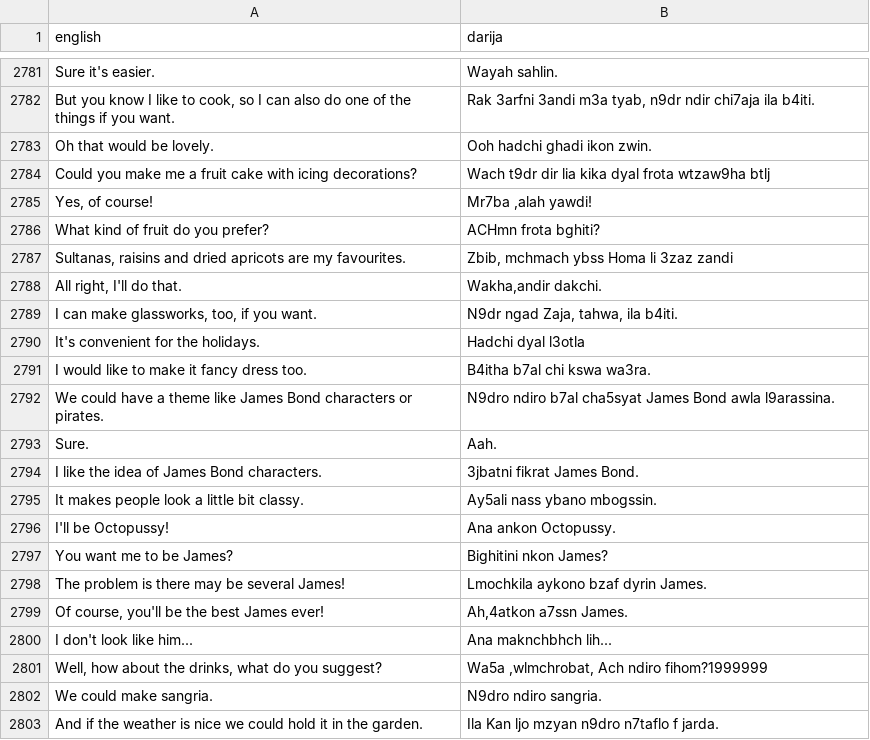
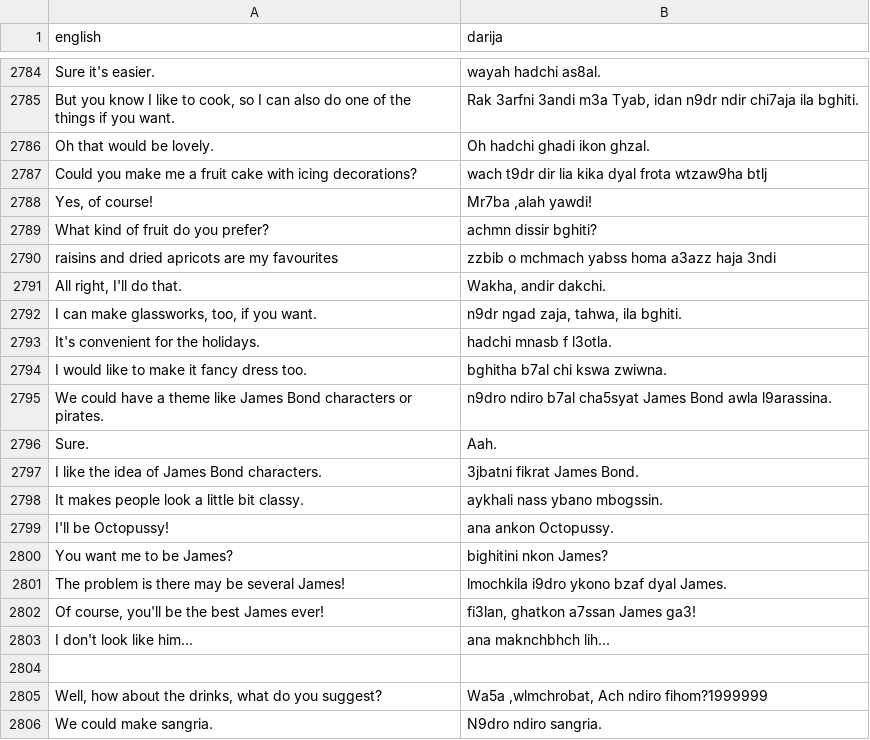
Before and after one commit to darija-open-dataset/dataset, a CSV file: sentences.csv, drawn as a sheet; only a part is shown, gaps mark what is left out; the shorter side is filled out with more unchanged rows; addresses are those after the commit; the diff covers the shown part only; the diff names each change by its address in the sheet, - before the commit and + after, or states it on an @@ line.

```diff
--- a/sentences.csv
+++ b/sentences.csv
-B2784 (darija): Wayah sahlin.
+B2784 (darija): wayah hadchi as8al.
-B2785 (darija): …3andi m3a tyab, n9dr ndir chi7aja ila b4iti.
+B2785 (darija): …3andi m3a Tyab, idan n9dr ndir chi7aja ila bghiti.
-B2786 (darija): Ooh hadchi ghadi ikon zwin.
+B2786 (darija): Oh hadchi ghadi ikon ghzal.
-B2787 (darija): Wach t9dr dir…
+B2787 (darija): wach t9dr dir…
-B2789 (darija): ACHmn frota bghiti?
+B2789 (darija): achmn dissir bghiti?
-A2790 (english): Sultanas, raisins and dried apricots are my favourites.
+A2790 (english): raisins and dried apricots are my favourites
-B2790 (darija): Zbib, mchmach ybss Homa li 3zaz zandi
+B2790 (darija): zzbib o mchmach yabss homa a3azz haja 3ndi
-B2791 (darija): Wakha,andir dakchi.
+B2791 (darija): Wakha, andir dakchi.
-B2792 (darija): N9dr ngad Zaja, tahwa, ila b4iti.
+B2792 (darija): n9dr ngad zaja, tahwa, ila bghiti.
-B2793 (darija): Hadchi dyal l3otla
+B2793 (darija): hadchi mnasb f l3otla.
-B2794 (darija): B4itha b7al chi kswa wa3ra.
+B2794 (darija): bghitha b7al chi kswa zwiwna.
-B2795 (darija): N9dro ndiro b7al…
+B2795 (darija): n9dro ndiro b7al…
-B2798 (darija): Ay5ali nass ybano mbogssin.
+B2798 (darija): aykhali nass ybano mbogssin.
-B2799 (darija): Ana ankon Octopussy.
+B2799 (darija): ana ankon Octopussy.
-B2800 (darija): Bighitini nkon James?
+B2800 (darija): bighitini nkon James?
-B2801 (darija): Lmochkila aykono bzaf dyrin James.
+B2801 (darija): lmochkila i9dro ykono bzaf dyal James.
-B2802 (darija): Ah,4atkon a7ssn James.
+B2802 (darija): fi3lan, ghatkon a7ssan James ga3!
-B2803 (darija): Ana maknchbhch lih...
+B2803 (darija): ana maknchbhch lih...
+row 2804: (empty)
```
Also changed, not shown: 26 added rows, 23 removed rows and 59 edited cells elsewhere in this file.
